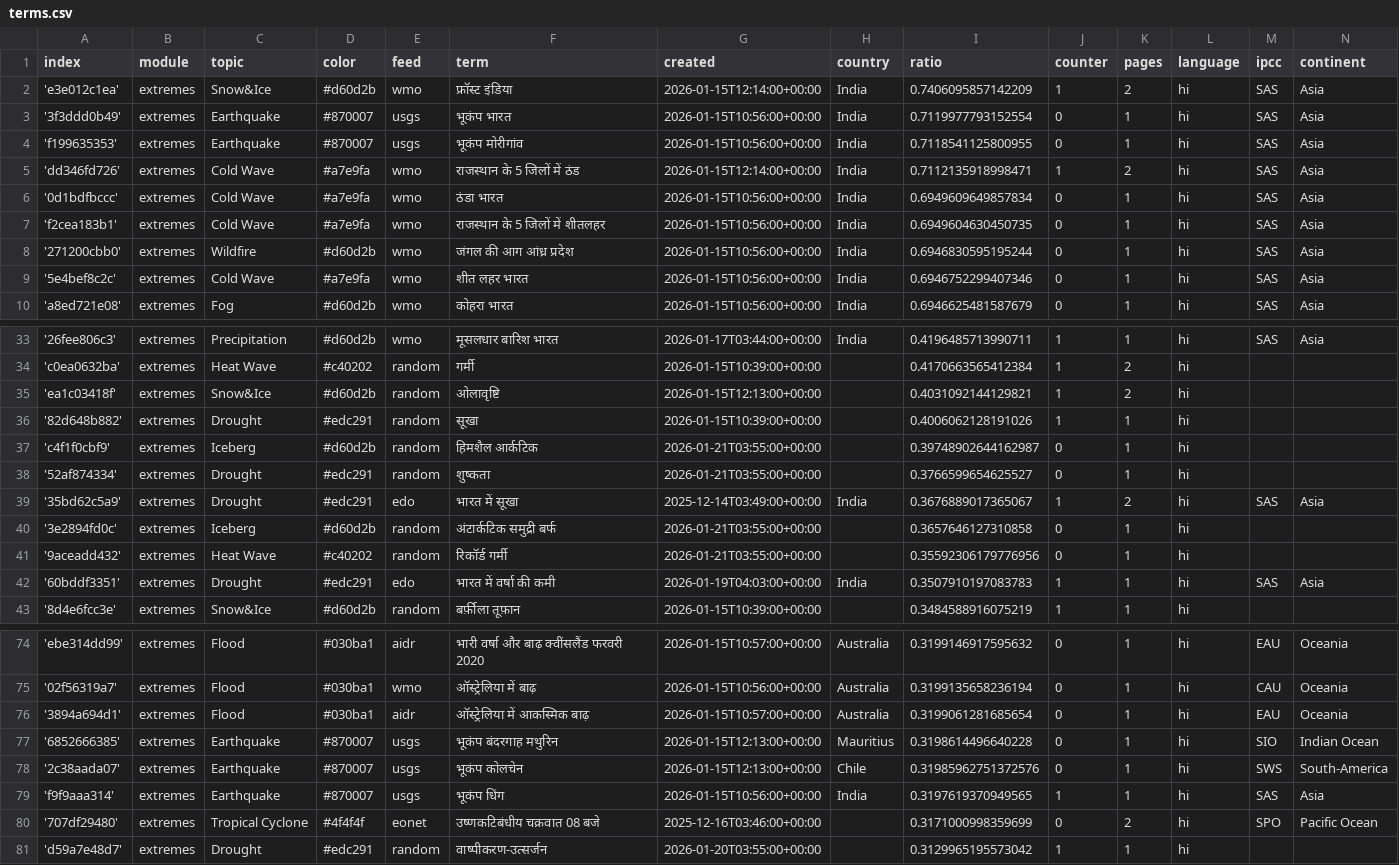
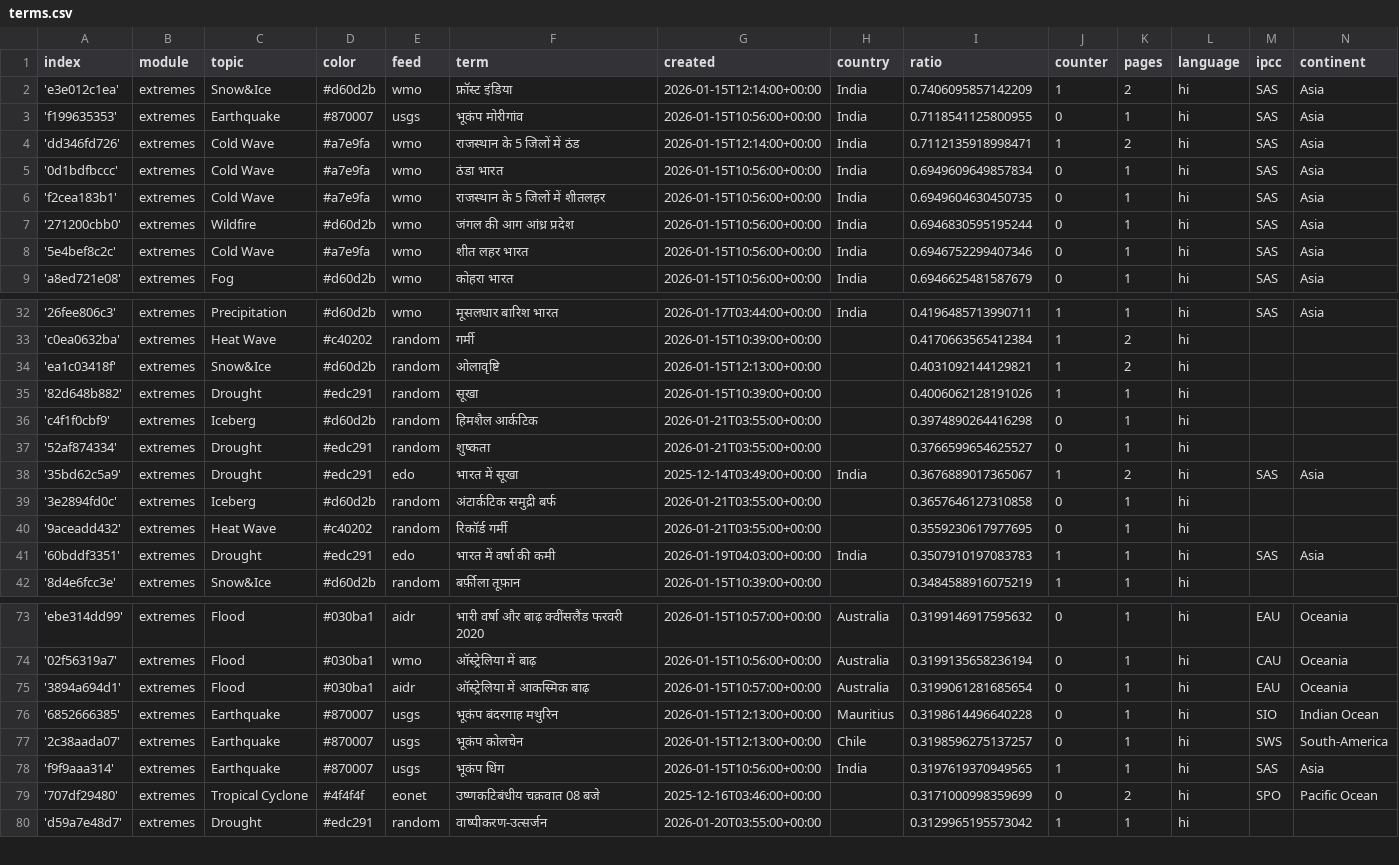
Before and after one commit to hannak555-news/HindiExtremes, a CSV file: terms.csv, drawn as a sheet; only a part is shown, gaps mark what is left out.

Commit message:
Commit from GitHub Actions (harvest:0.0)

```diff
--- a/terms.csv
+++ b/terms.csv
@@ -2,3 +2,2 @@ index,module,topic,color,feed,term,created,country,ratio,counter,pages,language,
 'e3e012c1ea',extremes,Snow&Ice,#d60d2b,wmo,फ्रॉस्ट इंडिया,2026-01-15T12:14:00+00:00,India,0.7406095857142209,1,2,hi,SAS,Asia
-'3f3ddd0b49',extremes,Earthquake,#870007,usgs,भूकंप भारत,2026-01-15T10:56:00+00:00,India,0.7119977793152554,0,1,hi,SAS,Asia
 'f199635353',extremes,Earthquake,#870007,usgs,भूकंप मोरीगांव,2026-01-15T10:56:00+00:00,India,0.7118541125800955,0,1,hi,SAS,Asia
@@ -36,3 +35,3 @@ index,module,topic,color,feed,term,created,country,ratio,counter,pages,language,
 '82d648b882',extremes,Drought,#edc291,random,सूखा,2026-01-15T10:39:00+00:00,,0.4006062128191026,1,1,hi,,
-'c4f1f0cbf9',extremes,Iceberg,#d60d2b,random,हिमशैल आर्कटिक,2026-01-21T03:55:00+00:00,,0.39748902644162987,0,1,hi,,
+'c4f1f0cbf9',extremes,Iceberg,#d60d2b,random,हिमशैल आर्कटिक,2026-01-21T03:55:00+00:00,,0.3974890264416298,0,1,hi,,
 '52af874334',extremes,Drought,#edc291,random,शुष्कता,2026-01-21T03:55:00+00:00,,0.3766599654625527,0,1,hi,,
@@ -40,3 +39,3 @@ index,module,topic,color,feed,term,created,country,ratio,counter,pages,language,
 '3e2894fd0c',extremes,Iceberg,#d60d2b,random,अंटार्कटिक समुद्री बर्फ,2026-01-21T03:55:00+00:00,,0.3657646127310858,0,1,hi,,
-'9aceadd432',extremes,Heat Wave,#c40202,random,रिकॉर्ड गर्मी,2026-01-21T03:55:00+00:00,,0.35592306179776956,0,1,hi,,
+'9aceadd432',extremes,Heat Wave,#c40202,random,रिकॉर्ड गर्मी,2026-01-21T03:55:00+00:00,,0.3559230617977695,0,1,hi,,
 '60bddf3351',extremes,Drought,#edc291,edo,भारत में वर्षा की कमी,2026-01-19T04:03:00+00:00,India,0.3507910197083783,1,1,hi,SAS,Asia
@@ -77,3 +76,3 @@ index,module,topic,color,feed,term,created,country,ratio,counter,pages,language,
 '6852666385',extremes,Earthquake,#870007,usgs,भूकंप बंदरगाह मथुरिन,2026-01-15T12:13:00+00:00,Mauritius,0.3198614496640228,0,1,hi,SIO,Indian Ocean
-'2c38aada07',extremes,Earthquake,#870007,usgs,भूकंप कोलचेन,2026-01-15T12:13:00+00:00,Chile,0.31985962751372576,0,1,hi,SWS,South-America
+'2c38aada07',extremes,Earthquake,#870007,usgs,भूकंप कोलचेन,2026-01-15T12:13:00+00:00,Chile,0.3198596275137257,0,1,hi,SWS,South-America
 'f9f9aaa314',extremes,Earthquake,#870007,usgs,भूकंप धिंग,2026-01-15T10:56:00+00:00,India,0.3197619370949565,1,1,hi,SAS,Asia
```
